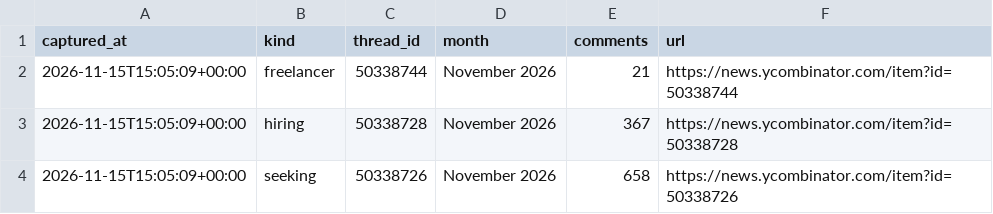
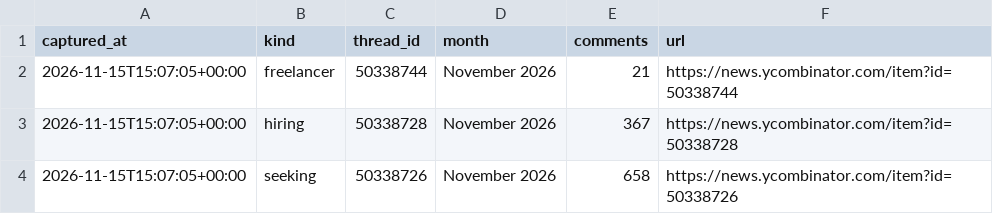
Before and after one commit to zalize-com/trendscope, a CSV file: data/hiring-history.csv, drawn as a sheet.

```diff
--- a/data/hiring-history.csv
+++ b/data/hiring-history.csv
@@ -1,4 +1,4 @@
 captured_at,kind,thread_id,month,comments,url
-2026-11-15T15:05:09+00:00,freelancer,50338744,November 2026,21,https://news.ycombinator.com/item?id=50338744
-2026-11-15T15:05:09+00:00,hiring,50338728,November 2026,367,https://news.ycombinator.com/item?id=50338728
-2026-11-15T15:05:09+00:00,seeking,50338726,November 2026,658,https://news.ycombinator.com/item?id=50338726
+2026-11-15T15:07:05+00:00,freelancer,50338744,November 2026,21,https://news.ycombinator.com/item?id=50338744
+2026-11-15T15:07:05+00:00,hiring,50338728,November 2026,367,https://news.ycombinator.com/item?id=50338728
+2026-11-15T15:07:05+00:00,seeking,50338726,November 2026,658,https://news.ycombinator.com/item?id=50338726
```
Also changed, not shown: data/daily/2026-11-15.csv, data/health-log.csv, 34 other files.
